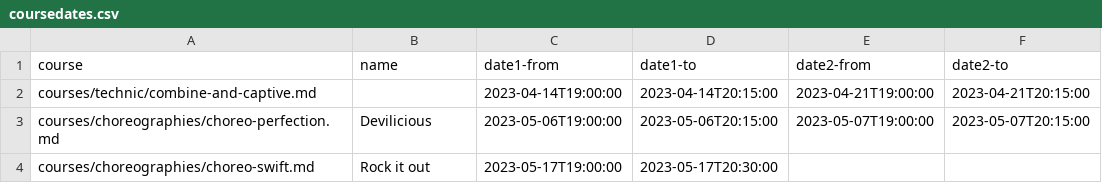
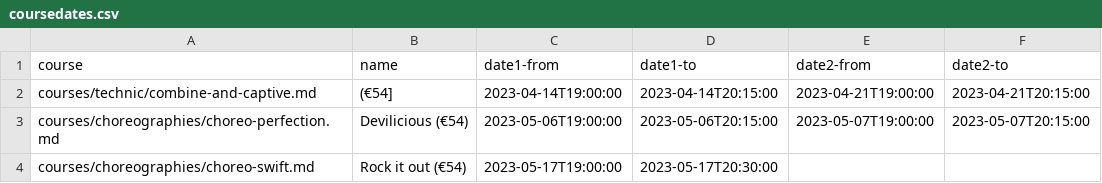
Before and after one commit to ivypoledance/ivypoledance.github.io, a CSV file: coursedates.csv, drawn as a sheet.

Commit message:
update coursedates add prices next to name

```diff
--- a/coursedates.csv
+++ b/coursedates.csv
@@ -1,4 +1,4 @@
 course,name,date1-from,date1-to,date2-from,date2-to
-courses/technic/combine-and-captive.md,,2023-04-14T19:00:00,2023-04-14T20:15:00,2023-04-21T19:00:00,2023-04-21T20:15:00
-courses/choreographies/choreo-perfection.md,Devilicious,2023-05-06T19:00:00,2023-05-06T20:15:00,2023-05-07T19:00:00,2023-05-07T20:15:00
-courses/choreographies/choreo-swift.md,Rock it out,2023-05-17T19:00:00,2023-05-17T20:30:00,,
+courses/technic/combine-and-captive.md,(€54],2023-04-14T19:00:00,2023-04-14T20:15:00,2023-04-21T19:00:00,2023-04-21T20:15:00
+courses/choreographies/choreo-perfection.md,Devilicious (€54),2023-05-06T19:00:00,2023-05-06T20:15:00,2023-05-07T19:00:00,2023-05-07T20:15:00
+courses/choreographies/choreo-swift.md,Rock it out (€54),2023-05-17T19:00:00,2023-05-17T20:30:00,,
```
